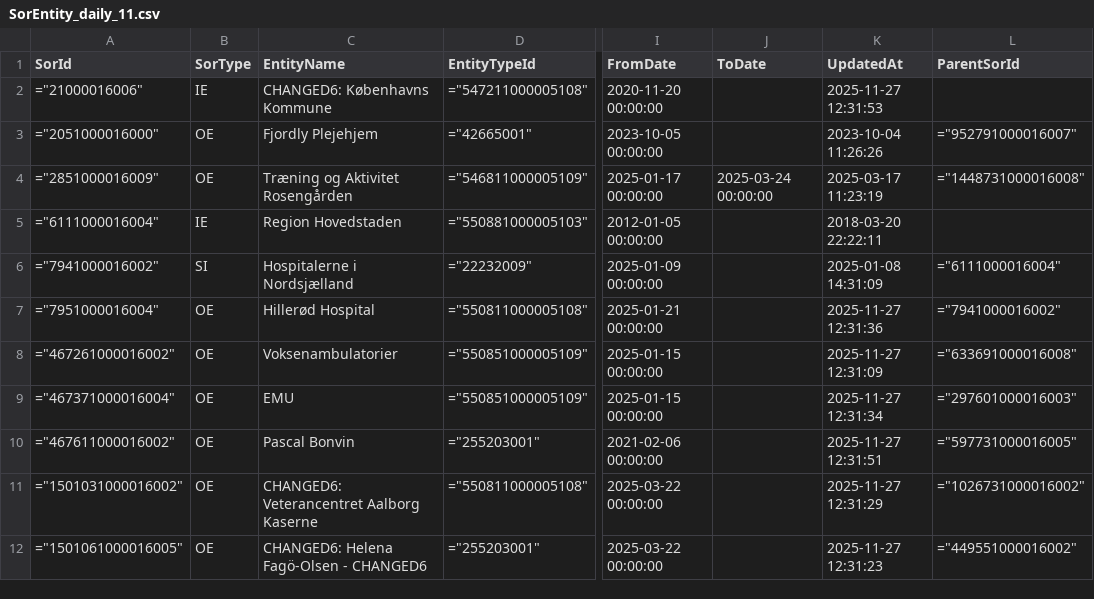
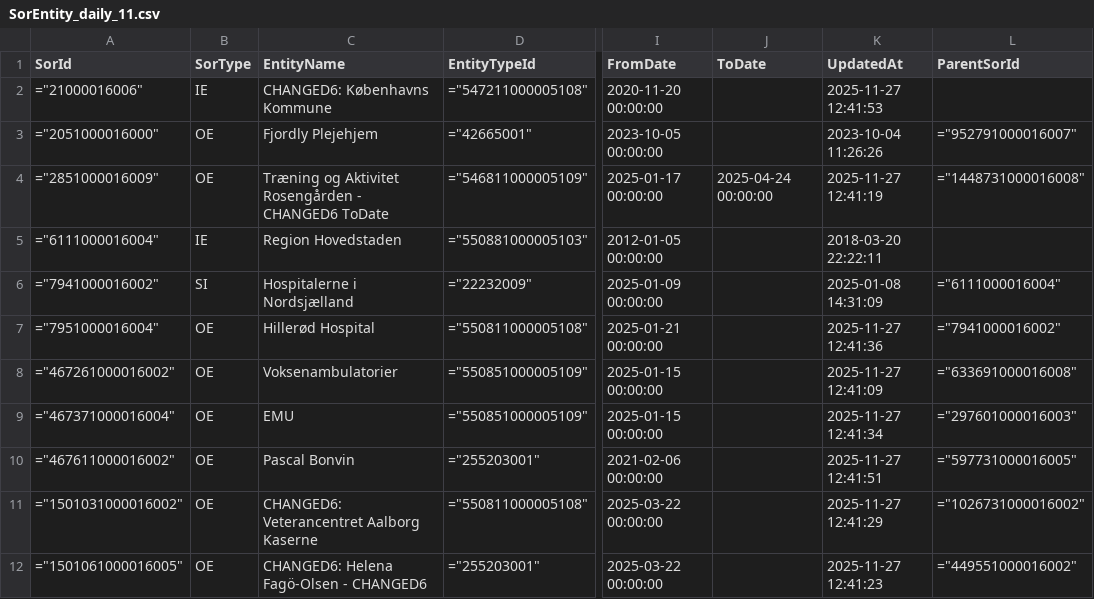
Before and after one commit to wez-kmd/sor, a CSV file: CHANGED DATA/SorEntity_daily_11.csv, drawn as a sheet; only a part is shown, gaps mark what is left out; the diff names each change by its address in the sheet, - before the commit and + after, or states it on an @@ line.

Commit message:
2025-11-27 12:41:

```diff
--- a/CHANGED DATA/SorEntity_daily_11.csv
+++ b/CHANGED DATA/SorEntity_daily_11.csv
-K2 (UpdatedAt): 2025-11-27 12:31:53
+K2 (UpdatedAt): 2025-11-27 12:41:53
-C4 (EntityName): Træning og Aktivitet Rosengården
+C4 (EntityName): Træning og Aktivitet Rosengården - CHANGED6 ToDate
-J4 (ToDate): 2025-03-24 00:00:00
+J4 (ToDate): 2025-04-24 00:00:00
-K4 (UpdatedAt): 2025-03-17 11:23:19
+K4 (UpdatedAt): 2025-11-27 12:41:19
-K7 (UpdatedAt): 2025-11-27 12:31:36
+K7 (UpdatedAt): 2025-11-27 12:41:36
-K8 (UpdatedAt): 2025-11-27 12:31:09
+K8 (UpdatedAt): 2025-11-27 12:41:09
-K9 (UpdatedAt): 2025-11-27 12:31:34
+K9 (UpdatedAt): 2025-11-27 12:41:34
-K10 (UpdatedAt): 2025-11-27 12:31:51
+K10 (UpdatedAt): 2025-11-27 12:41:51
-K11 (UpdatedAt): 2025-11-27 12:31:29
+K11 (UpdatedAt): 2025-11-27 12:41:29
-K12 (UpdatedAt): 2025-11-27 12:31:23
+K12 (UpdatedAt): 2025-11-27 12:41:23
```
